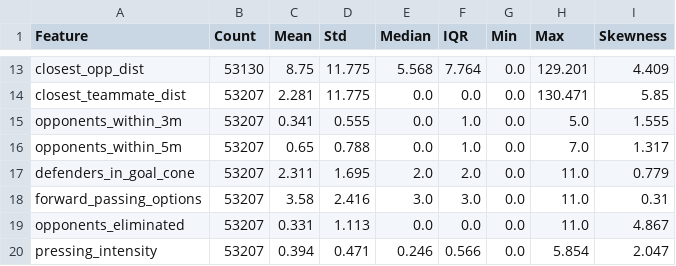
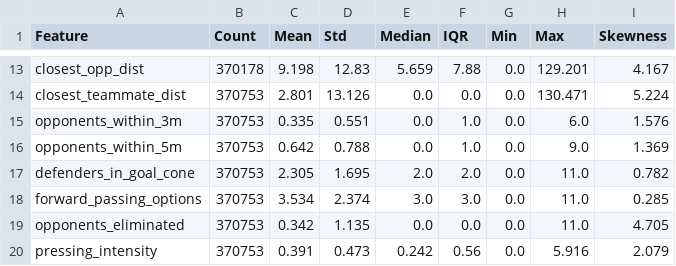
Before and after one commit to you-know-wh0/cse490d-project, a CSV file: data/eda_numerical_summary.csv, drawn as a sheet; only a part is shown, gaps mark what is left out; the diff covers the shown part only; the diff names each change by its address in the sheet, - before the commit and + after, or states it on an @@ line.

```diff
--- a/data/eda_numerical_summary.csv
+++ b/data/eda_numerical_summary.csv
-B13 (Count): 53130
+B13 (Count): 370178
-C13 (Mean): 8.75
+C13 (Mean): 9.198
-D13 (Std): 11.775
+D13 (Std): 12.83
-E13 (Median): 5.568
+E13 (Median): 5.659
-F13 (IQR): 7.764
+F13 (IQR): 7.88
-I13 (Skewness): 4.409
+I13 (Skewness): 4.167
-B14:B20 (Count): 53207
+B14:B20 (Count): 370753
-C14 (Mean): 2.281
+C14 (Mean): 2.801
-D14 (Std): 11.775
+D14 (Std): 13.126
-I14 (Skewness): 5.85
+I14 (Skewness): 5.224
-C15 (Mean): 0.341
+C15 (Mean): 0.335
-D15 (Std): 0.555
+D15 (Std): 0.551
-H15 (Max): 5.0
+H15 (Max): 6.0
-I15 (Skewness): 1.555
+I15 (Skewness): 1.576
-C16 (Mean): 0.65
+C16 (Mean): 0.642
-H16 (Max): 7.0
+H16 (Max): 9.0
-I16 (Skewness): 1.317
+I16 (Skewness): 1.369
-C17 (Mean): 2.311
+C17 (Mean): 2.305
-I17 (Skewness): 0.779
+I17 (Skewness): 0.782
-C18 (Mean): 3.58
+C18 (Mean): 3.534
-D18 (Std): 2.416
+D18 (Std): 2.374
-I18 (Skewness): 0.31
+I18 (Skewness): 0.285
-C19 (Mean): 0.331
+C19 (Mean): 0.342
-D19 (Std): 1.113
+D19 (Std): 1.135
-I19 (Skewness): 4.867
+I19 (Skewness): 4.705
-C20 (Mean): 0.394
+C20 (Mean): 0.391
-D20 (Std): 0.471
+D20 (Std): 0.473
-E20 (Median): 0.246
+E20 (Median): 0.242
-F20 (IQR): 0.566
+F20 (IQR): 0.56
-H20 (Max): 5.854
+H20 (Max): 5.916
-I20 (Skewness): 2.047
+I20 (Skewness): 2.079
```
Also changed, not shown: 86 edited cells elsewhere in this file, data/data_quality_report.csv, data/feature_correlation_matrix.csv, 31 other files.
